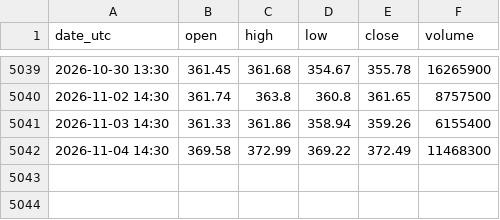
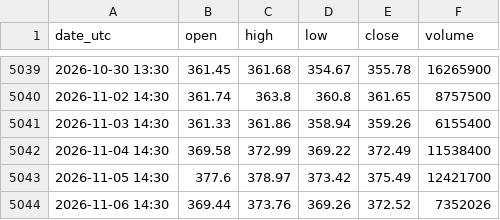
Before and after one commit to nnnnnnnnnn0/trading-or-, a CSV file: data/facteur_etf_or_gld.csv, drawn as a sheet; only a part is shown, gaps mark what is left out.

```diff
--- a/data/facteur_etf_or_gld.csv
+++ b/data/facteur_etf_or_gld.csv
@@ -5041,2 +5041,4 @@ date_utc,open,high,low,close,volume
 2026-11-03 14:30,361.33,361.86,358.94,359.26,6155400
-2026-11-04 14:30,369.58,372.99,369.22,372.49,11468300
+2026-11-04 14:30,369.58,372.99,369.22,372.49,11538400
+2026-11-05 14:30,377.6,378.97,373.42,375.49,12421700
+2026-11-06 14:30,369.44,373.76,369.26,372.52,7352026
```
Also changed, not shown: data/calendrier.csv, data/facteur_sp500.csv, 14 other files.
